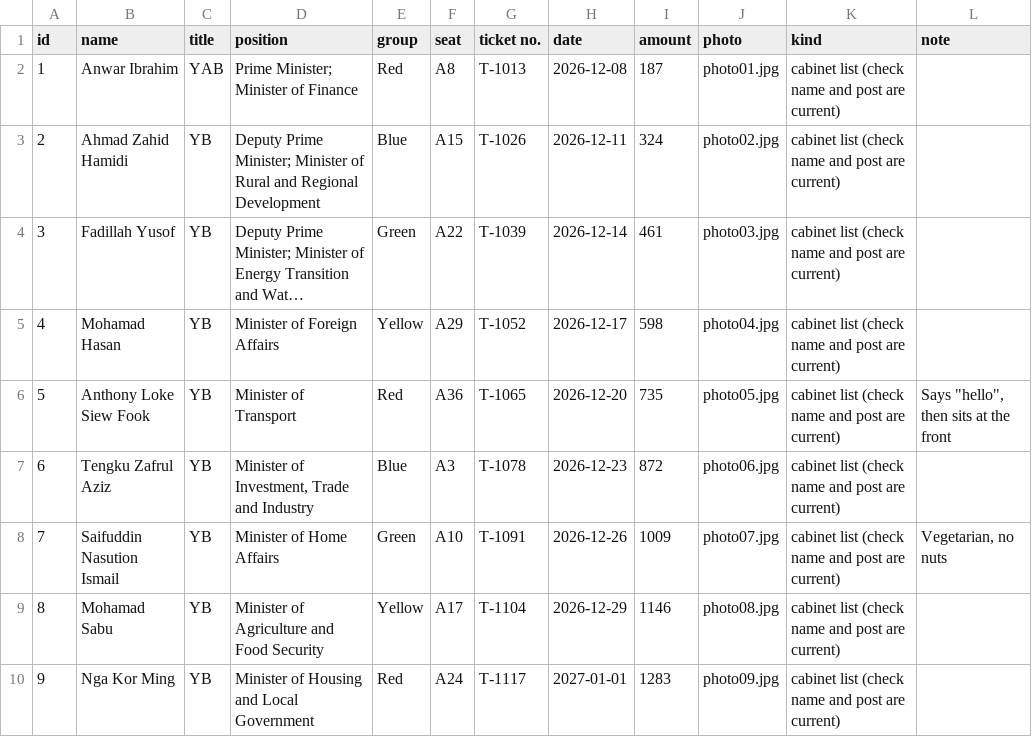
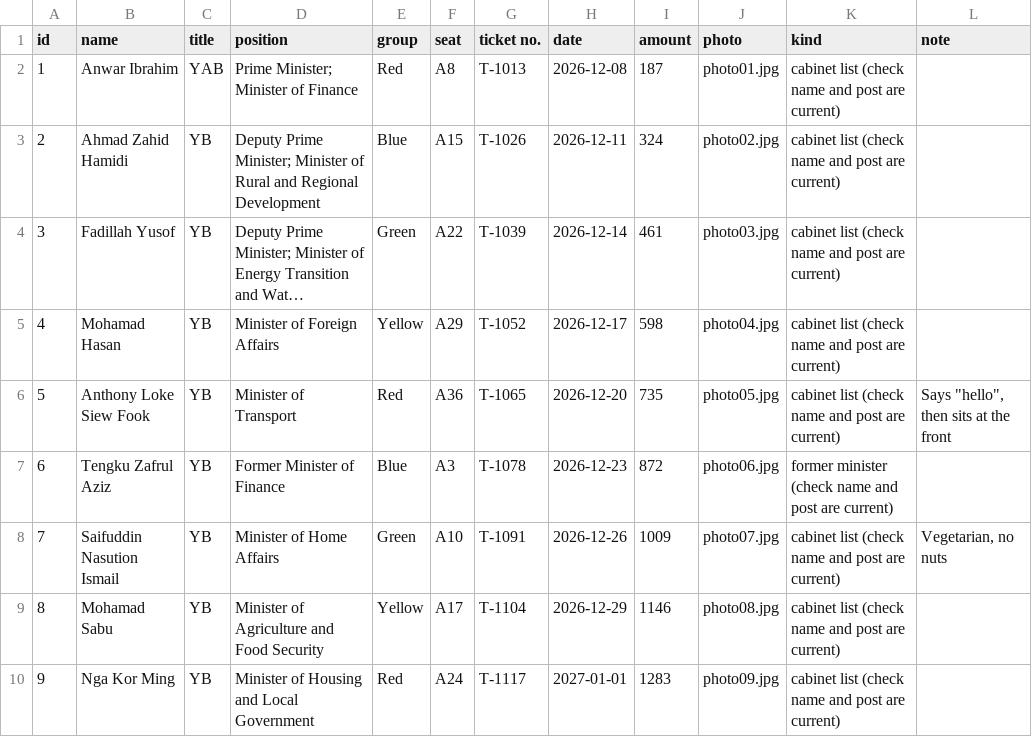
Before and after one commit to erictzh/ZineNow, a CSV file: docs/sample-data-32.csv, drawn as a sheet; only a part is shown; long unchanged cells end in ….

```diff
--- a/docs/sample-data-32.csv
+++ b/docs/sample-data-32.csv
@@ -6,3 +6,3 @@ id,name,title,position,group,seat,ticket no.,date,amount,photo,kind,note
 5,Anthony Loke Siew Fook,YB,Minister of Transport,Red,A36,T-1065,2026-12-20,735,photo05.jpg,cabinet list (check name and post are current),"Says ""hello"", then sits at the front"
-6,Tengku Zafrul Aziz,YB,"Minister of Investment, Trade and Industry",Blue,A3,T-1078,2026-12-23,872,photo06.jpg,cabinet list (check name and post are current),
+6,Tengku Zafrul Aziz,YB,Former Minister of Finance,Blue,A3,T-1078,2026-12-23,872,photo06.jpg,former minister (check name and post are current),
 7,Saifuddin Nasution Ismail,YB,Minister of Home Affairs,Green,A10,T-1091,2026-12-26,1009,photo07.jpg,cabinet list (check name and post are current),"Vegetarian, no nuts"
```
